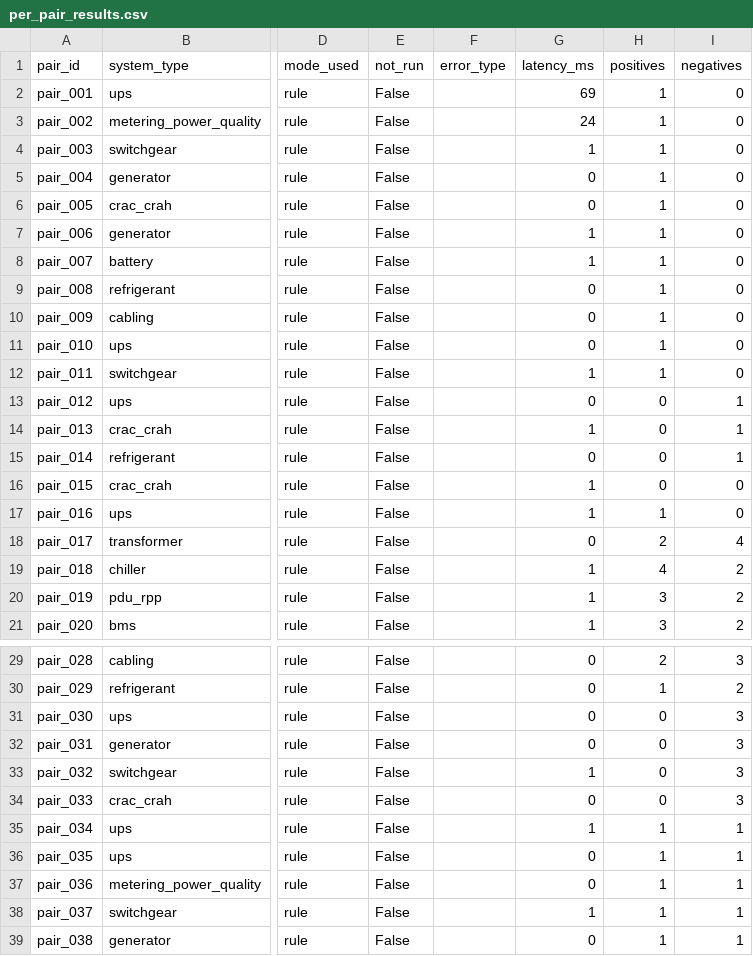
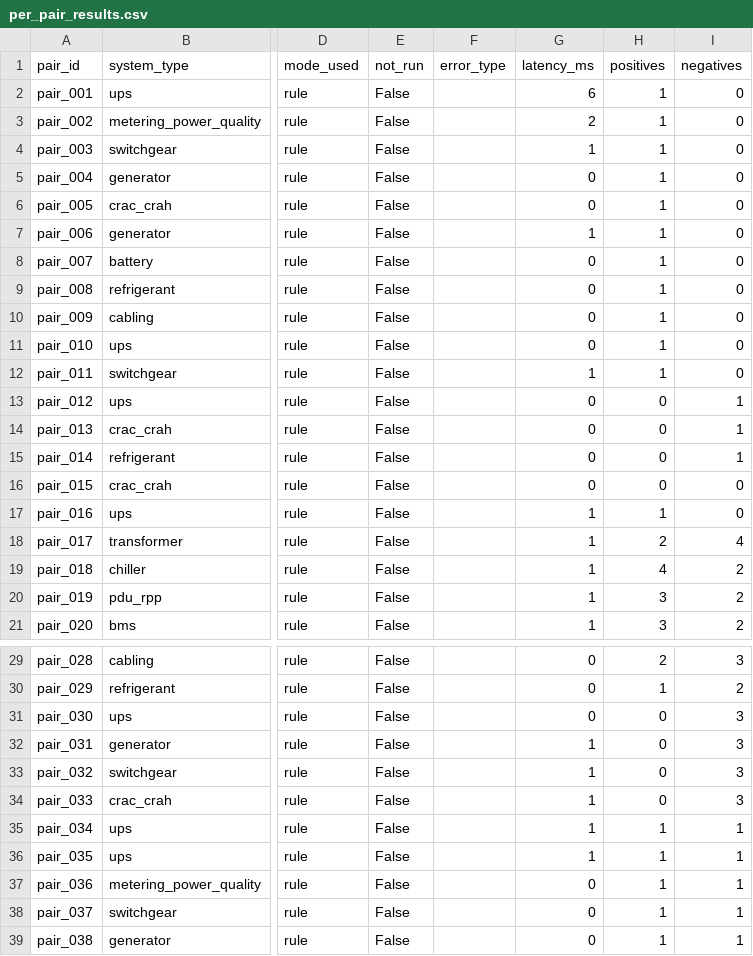
Before and after one commit to bansalbhunesh/parth, a CSV file: benchmarks/ps4_external_v1/runs/2026-07-03_rule_rule-engine_run1/per_pair_results.csv, drawn as a sheet; only a part is shown, gaps mark what is left out; the diff covers the shown part only; the diff names each change by its address in the sheet, - before the commit and + after, or states it on an @@ line.

```diff
--- a/benchmarks/ps4_external_v1/runs/2026-07-03_rule_rule-engine_run1/per_pair_results.csv
+++ b/benchmarks/ps4_external_v1/runs/2026-07-03_rule_rule-engine_run1/per_pair_results.csv
-G2 (latency_ms): 69
+G2 (latency_ms): 6
-G3 (latency_ms): 24
+G3 (latency_ms): 2
-G8 (latency_ms): 1
+G8 (latency_ms): 0
-G14 (latency_ms): 1
+G14 (latency_ms): 0
-G16 (latency_ms): 1
+G16 (latency_ms): 0
-G18 (latency_ms): 0
+G18 (latency_ms): 1
-G32 (latency_ms): 0
+G32 (latency_ms): 1
-G34 (latency_ms): 0
+G34 (latency_ms): 1
-G36 (latency_ms): 0
+G36 (latency_ms): 1
-G38 (latency_ms): 1
+G38 (latency_ms): 0
```
Also changed, not shown: 1 edited cell elsewhere in this file, benchmarks/ps4_external_v1/reports/benchmark_results.csv, benchmarks/ps4_external_v1/runs/2026-07-03_gemini_gemini-2.5-flash_run1/per_pair_results.csv, 24 other files.
